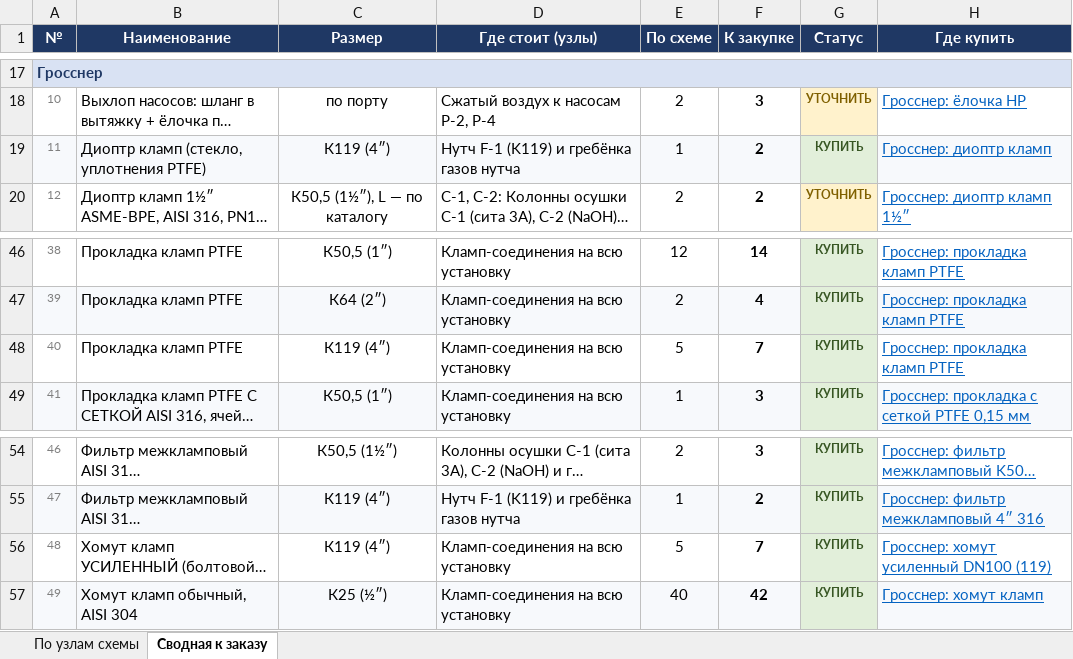
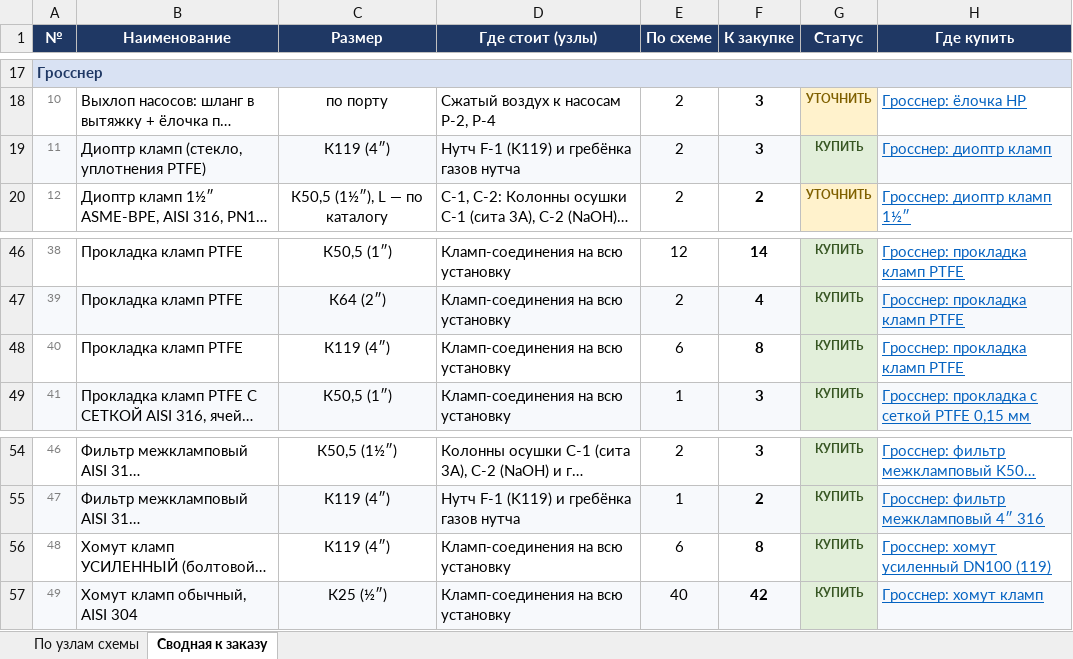
Before and after one commit to Elebra2005/claude, an Excel workbook: tefkot/itog/tefkot-770-smeta.xlsx, sheet Сводная к заказу, drawn as a sheet; only a part is shown, gaps mark what is left out; long unchanged cells end in …; values as stored, in another font and other column widths than the file's, no borders; the diff names each change by its address in the sheet, - before the commit and + after, or states it on an @@ line.

```diff
--- a/tefkot/itog/tefkot-770-smeta.xlsx (sheet Сводная к заказу)
+++ b/tefkot/itog/tefkot-770-smeta.xlsx (sheet Сводная к заказу)
-E19 (По схеме): 1
+E19 (По схеме): 2
-F19 (К закупке): 2
+F19 (К закупке): 3
-E48 (По схеме): 5
+E48 (По схеме): 6
-F48 (К закупке): 7
+F48 (К закупке): 8
-E56 (По схеме): 5
+E56 (По схеме): 6
-F56 (К закупке): 7
+F56 (К закупке): 8
```
Also changed, not shown: sheet По узлам схемы, 35 other files.
